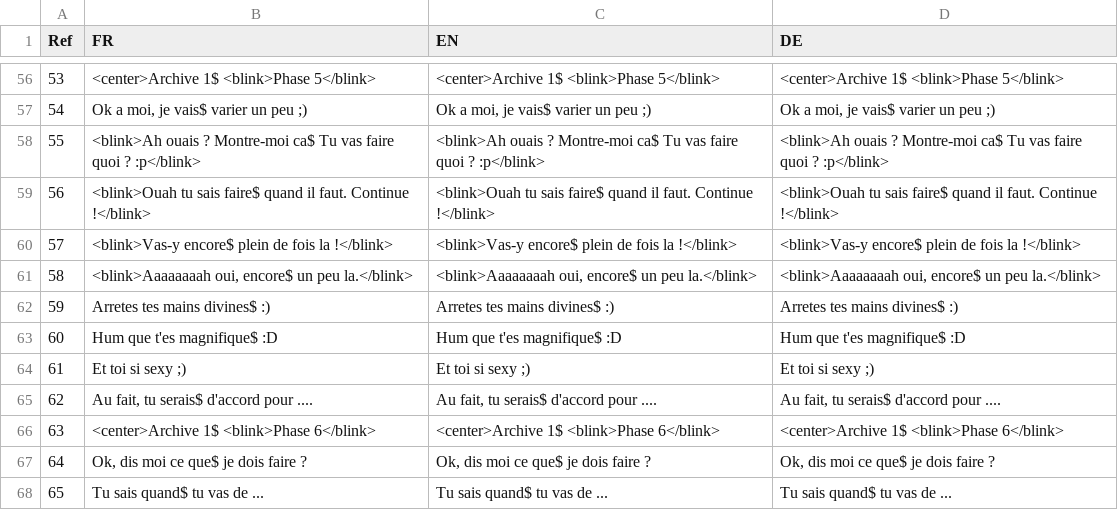
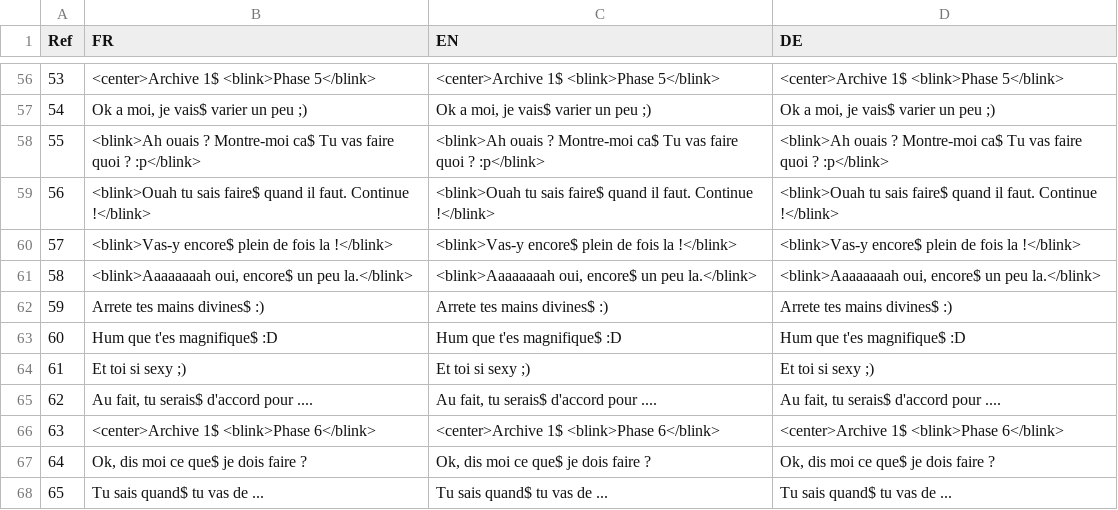
Before and after one commit to Alineaire/2624, a TSV file: Scenario - Loc.tsv, drawn as a sheet; only a part is shown, gaps mark what is left out; the diff names each change by its address in the sheet, - before the commit and + after, or states it on an @@ line.

Commit message:
Scenario

```diff
--- a/Scenario - Loc.tsv
+++ b/Scenario - Loc.tsv
-B62 (FR): Arretes tes mains divines$ :)
+B62 (FR): Arrete tes mains divines$ :)
-C62 (EN): Arretes tes mains divines$ :)
+C62 (EN): Arrete tes mains divines$ :)
-D62 (DE): Arretes tes mains divines$ :)
+D62 (DE): Arrete tes mains divines$ :)
```
Also changed, not shown: Scenario - Scenario.tsv.
